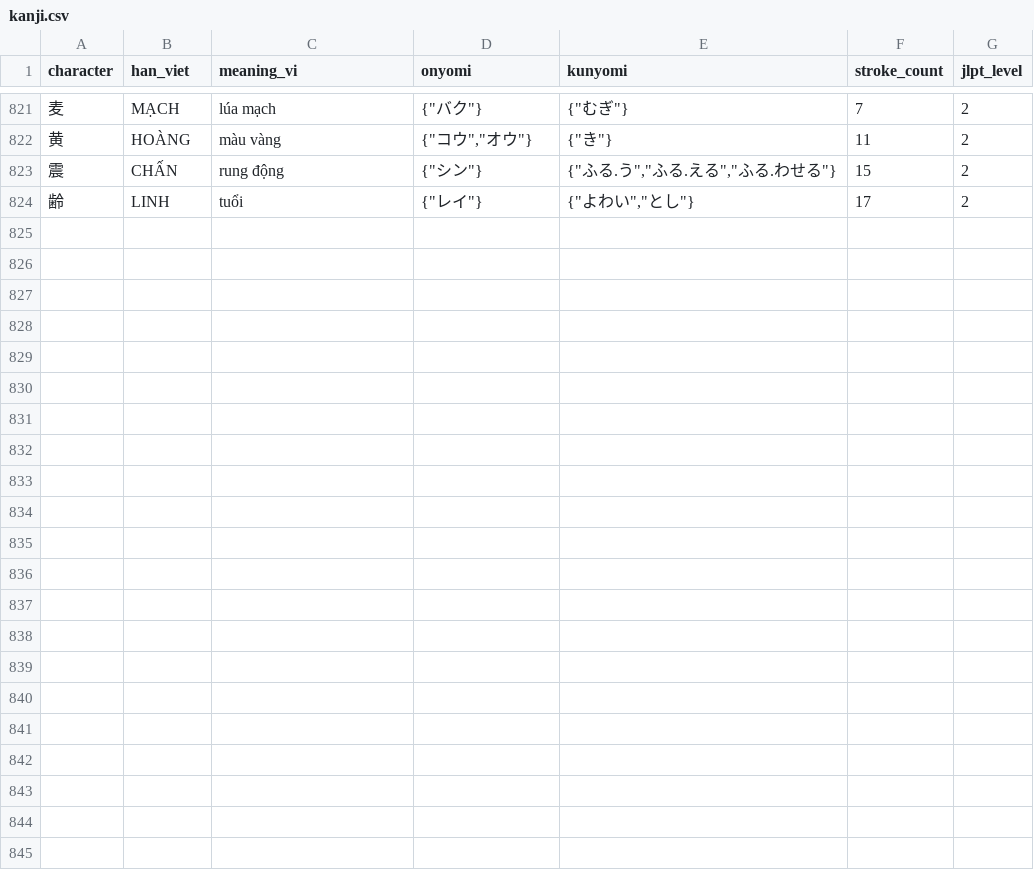
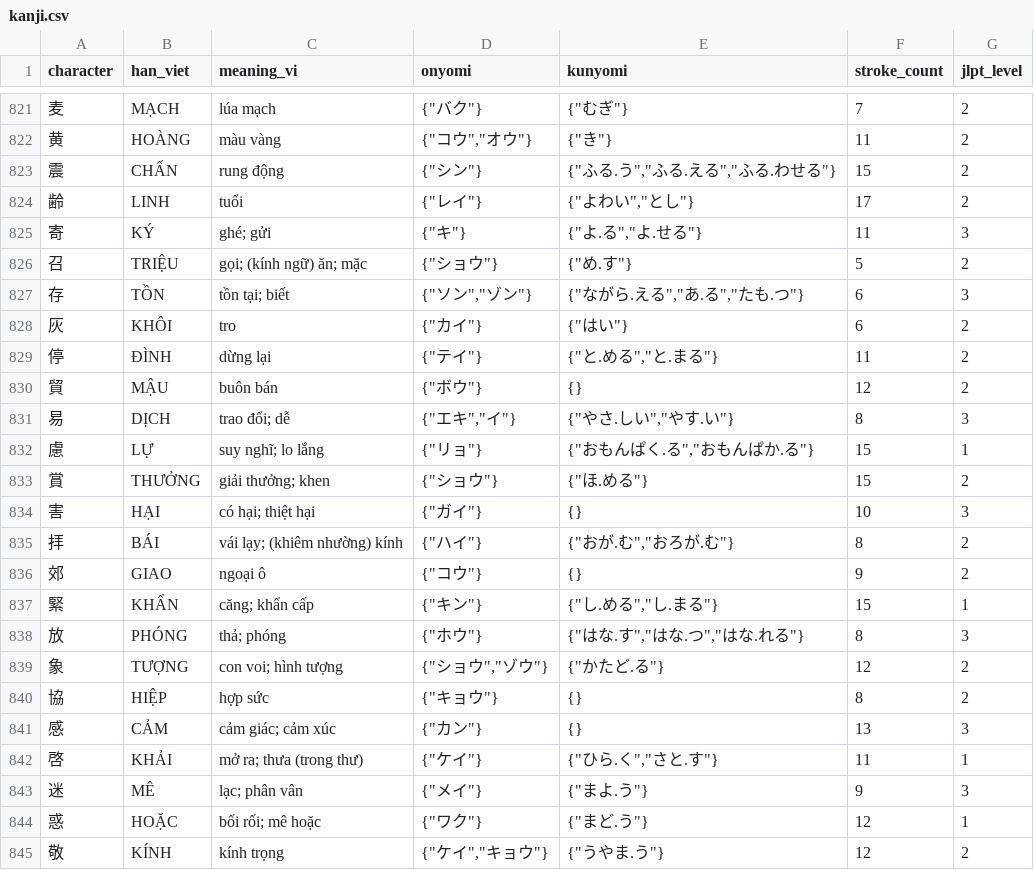
Before and after one commit to Pabh3725/japanese-learning-app, a CSV file: data/n5/kanji.csv, drawn as a sheet; only a part is shown, gaps mark what is left out; the diff names each change by its address in the sheet, - before the commit and + after, or states it on an @@ line.

```diff
--- a/data/n5/kanji.csv
+++ b/data/n5/kanji.csv
+row 825: 寄 | KÝ | ghé; gửi | {"キ"} | {"よ.る","よ.せる"} | 11 | 3
+row 826: 召 | TRIỆU | gọi; (kính ngữ) ăn; mặc | {"ショウ"} | {"め.す"} | 5 | 2
+row 827: 存 | TỒN | tồn tại; biết | {"ソン","ゾン"} | {"ながら.える","あ.る","たも.つ"} | 6 | 3
+row 828: 灰 | KHÔI | tro | {"カイ"} | {"はい"} | 6 | 2
+row 829: 停 | ĐÌNH | dừng lại | {"テイ"} | {"と.める","と.まる"} | 11 | 2
+row 830: 貿 | MẬU | buôn bán | {"ボウ"} | {} | 12 | 2
+row 831: 易 | DỊCH | trao đổi; dễ | {"エキ","イ"} | {"やさ.しい","やす.い"} | 8 | 3
+row 832: 慮 | LỰ | suy nghĩ; lo lắng | {"リョ"} | {"おもんぱく.る","おもんぱか.る"} | 15 | 1
+row 833: 賞 | THƯỞNG | giải thưởng; khen | {"ショウ"} | {"ほ.める"} | 15 | 2
+row 834: 害 | HẠI | có hại; thiệt hại | {"ガイ"} | {} | 10 | 3
+row 835: 拝 | BÁI | vái lạy; (khiêm nhường) kính | {"ハイ"} | {"おが.む","おろが.む"} | 8 | 2
+row 836: 郊 | GIAO | ngoại ô | {"コウ"} | {} | 9 | 2
+row 837: 緊 | KHẨN | căng; khẩn cấp | {"キン"} | {"し.める","し.まる"} | 15 | 1
+row 838: 放 | PHÓNG | thả; phóng | {"ホウ"} | {"はな.す","はな.つ","はな.れる"} | 8 | 3
+row 839: 象 | TƯỢNG | con voi; hình tượng | {"ショウ","ゾウ"} | {"かたど.る"} | 12 | 2
+row 840: 協 | HIỆP | hợp sức | {"キョウ"} | {} | 8 | 2
+row 841: 感 | CẢM | cảm giác; cảm xúc | {"カン"} | {} | 13 | 3
+row 842: 啓 | KHẢI | mở ra; thưa (trong thư) | {"ケイ"} | {"ひら.く","さと.す"} | 11 | 1
+row 843: 迷 | MÊ | lạc; phân vân | {"メイ"} | {"まよ.う"} | 9 | 3
+row 844: 惑 | HOẶC | bối rối; mê hoặc | {"ワク"} | {"まど.う"} | 12 | 1
+row 845: 敬 | KÍNH | kính trọng | {"ケイ","キョウ"} | {"うやま.う"} | 12 | 2
```
Also changed, not shown: 12 other files.
